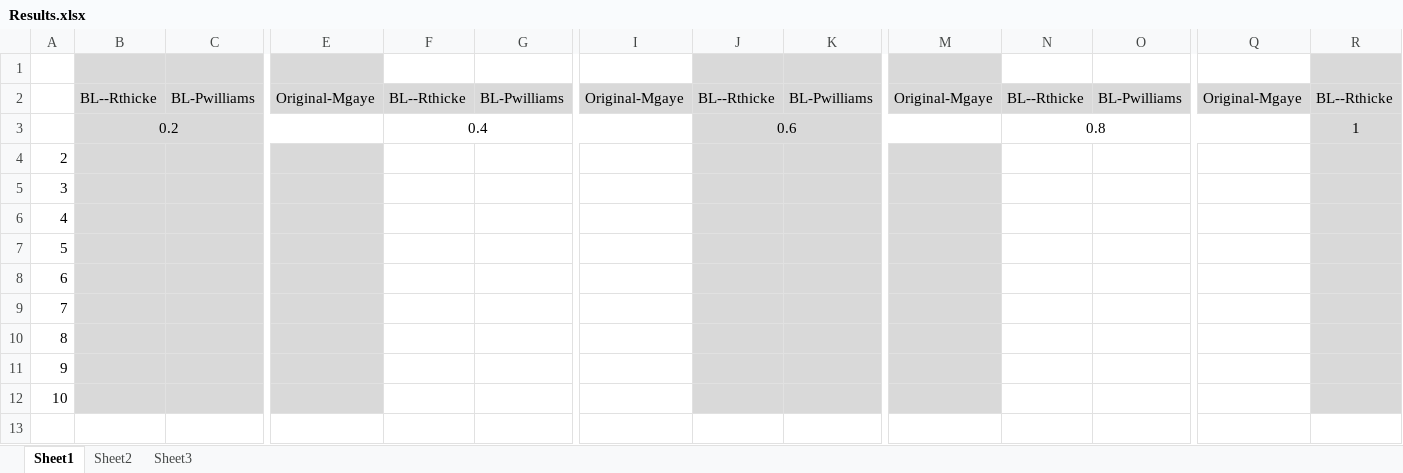
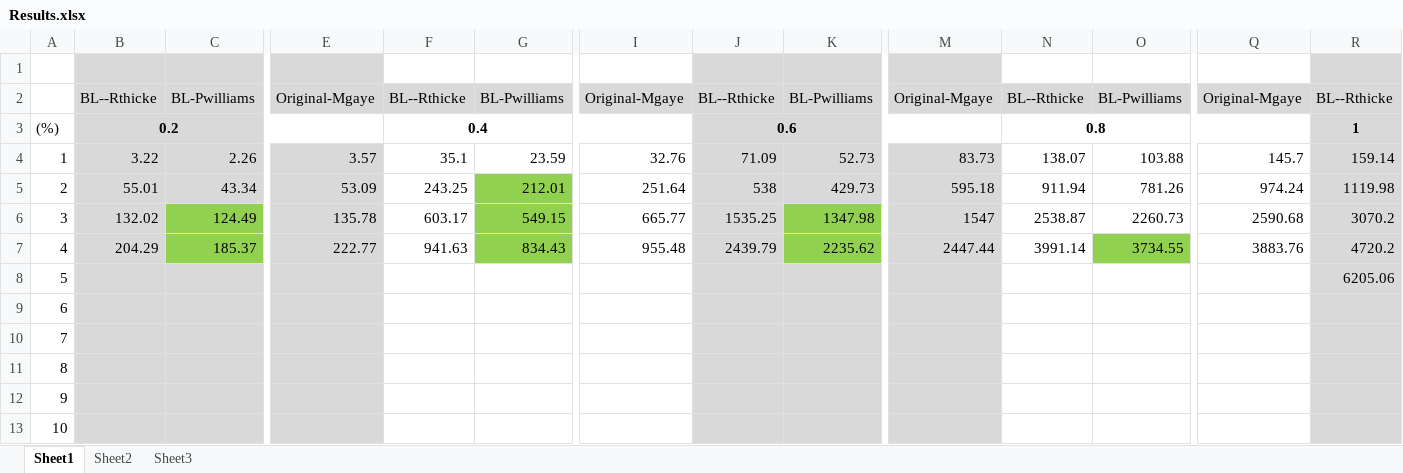
Before and after one commit to Ross-Kitsis/CSE6339Final2, an Excel workbook: Results.xlsx, sheet Sheet1, drawn as a sheet; only a part is shown, gaps mark what is left out; values as stored, in another font and other column widths than the file's, no borders; removed rows and columns are numbered as before the commit, all else as after; rows hold the shown columns only; the diff names each change by its address in the sheet, - before the commit and + after, or states it on an @@ line.

Commit message:
Filling out table of results

```diff
--- a/Results.xlsx (sheet Sheet1)
+++ b/Results.xlsx (sheet Sheet1)
@@ column A renumbered between rows 3 and 13 @@
-B3 bold: off
+B3 bold: on
-F3 bold: off
+F3 bold: on
-J3 bold: off
+J3 bold: on
-N3 bold: off
+N3 bold: on
-R3 bold: off
+R3 bold: on
+row 4: 1 | 3.22 | 2.26 | 3.57 | 35.1 | 23.59 | 32.76 | 71.09 | 52.73 | 83.73 | 138.07 | 103.88 | 145.7 | 159.14
+row 5: 2 | 55.01 | 43.34 | 53.09 | 243.25 | 212.01 | 251.64 | 538 | 429.73 | 595.18 | 911.94 | 781.26 | 974.24 | 1119.98
+row 6: 3 | 132.02 | 124.49 | 135.78 | 603.17 | 549.15 | 665.77 | 1535.25 | 1347.98 | 1547 | 2538.87 | 2260.73 | 2590.68 | 3070.2
+row 7: 4 | 204.29 | 185.37 | 222.77 | 941.63 | 834.43 | 955.48 | 2439.79 | 2235.62 | 2447.44 | 3991.14 | 3734.55 | 3883.76 | 4720.2
+row 8: 5 |  |  |  |  |  |  |  |  |  |  |  |  | 6205.06
-row 9: 7
-row 10: 8
-row 11: 9
-row 12: 10
```
